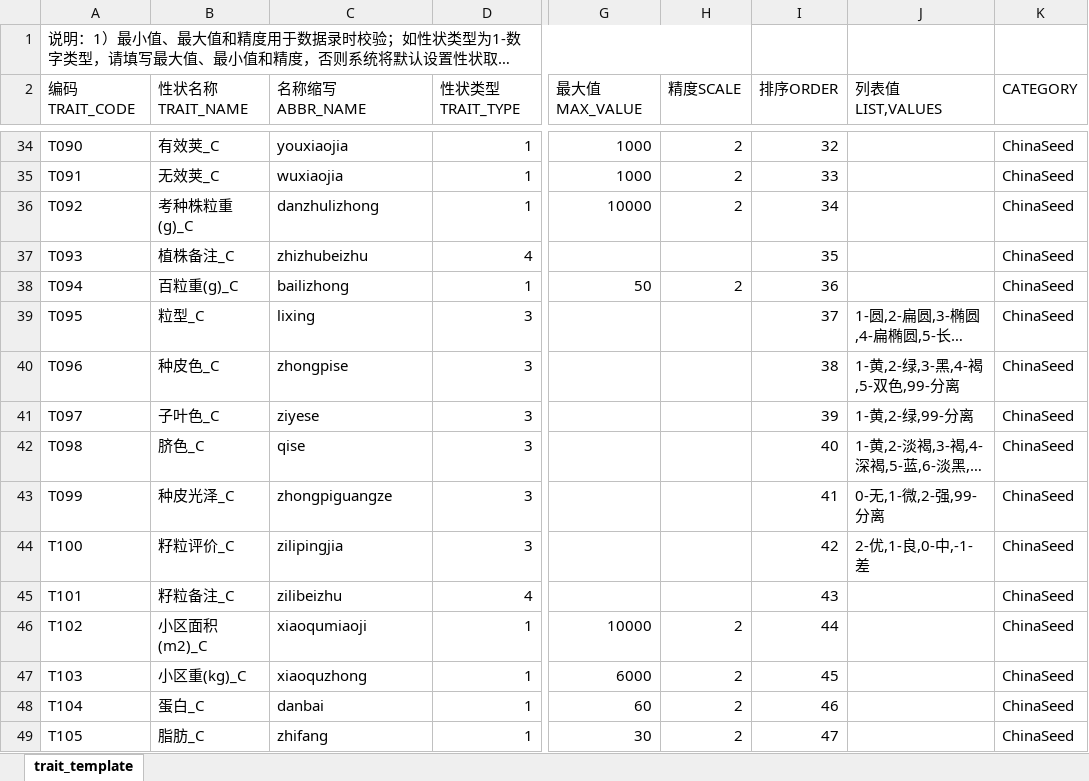
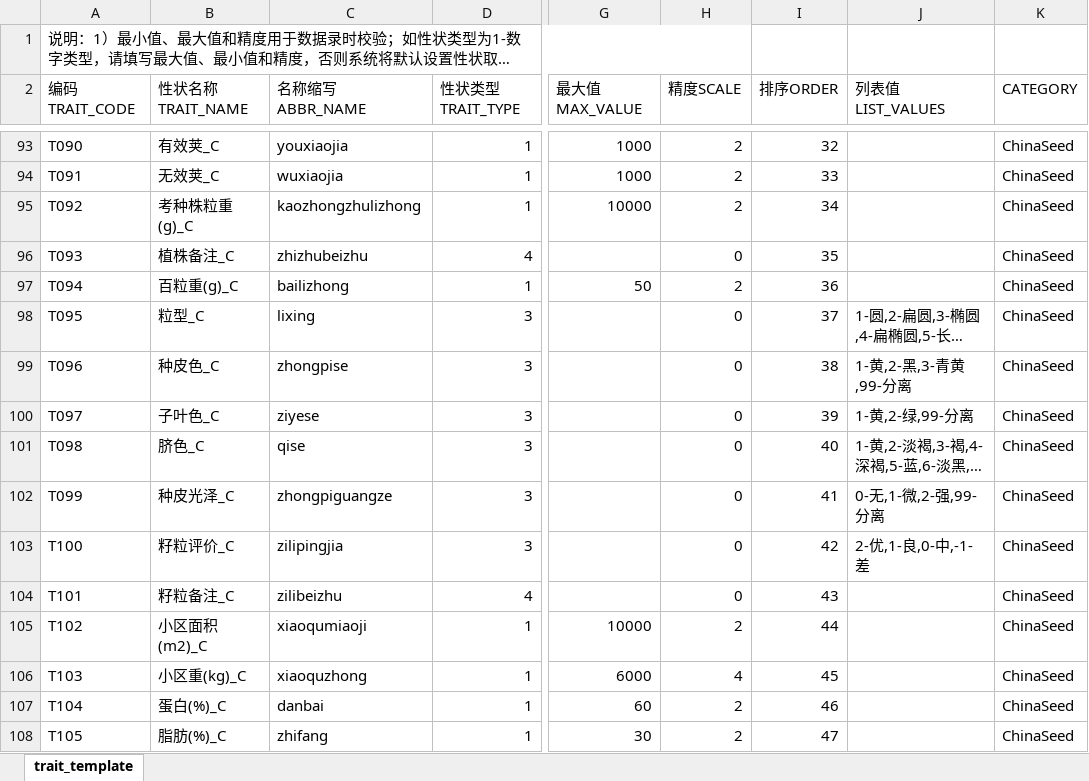
Before and after one commit to zhaoqingsonga/soyplant, an Excel workbook: temp_traits_baiaoyun.xlsx, sheet trait_template, drawn as a sheet; only a part is shown, gaps mark what is left out; long unchanged cells end in …; values as stored, in another font and other column widths than the file's, no cell formats; table styles not drawn; addresses are those after the commit; the diff covers the shown part only; the diff names each change by its address in the sheet, - before the commit and + after, or states it on an @@ line.

```diff
--- a/temp_traits_baiaoyun.xlsx (sheet trait_template)
+++ b/temp_traits_baiaoyun.xlsx (sheet trait_template)
-J2: 列表值LIST,VALUES
+J2: 列表值LIST_VALUES
-C95 (名称缩写ABBR_NAME): danzhulizhong
+C95 (名称缩写ABBR_NAME): kaozhongzhulizhong
-H96 (精度SCALE): (empty)
+H96 (精度SCALE): 0
-H98:H104 (精度SCALE): (empty)
+H98:H104 (精度SCALE): 0
-J99 (列表值LIST_VALUES): 1-黄,2-绿,3-黑,4-褐,5-双色,99-分离
+J99 (列表值LIST_VALUES): 1-黄,2-黑,3-青黄,99-分离
-H106 (精度SCALE): 2
+H106 (精度SCALE): 4
-B107 (性状名称TRAIT_NAME): 蛋白_C
+B107 (性状名称TRAIT_NAME): 蛋白(%)_C
-B108 (性状名称TRAIT_NAME): 脂肪_C
+B108 (性状名称TRAIT_NAME): 脂肪(%)_C
```
Also changed, not shown: 65 added rows, 1 removed row and 53 edited cells elsewhere in this sheet, cell formats, temp_traits.xlsx, temp_traits_qr.xlsx, 15 other files.
